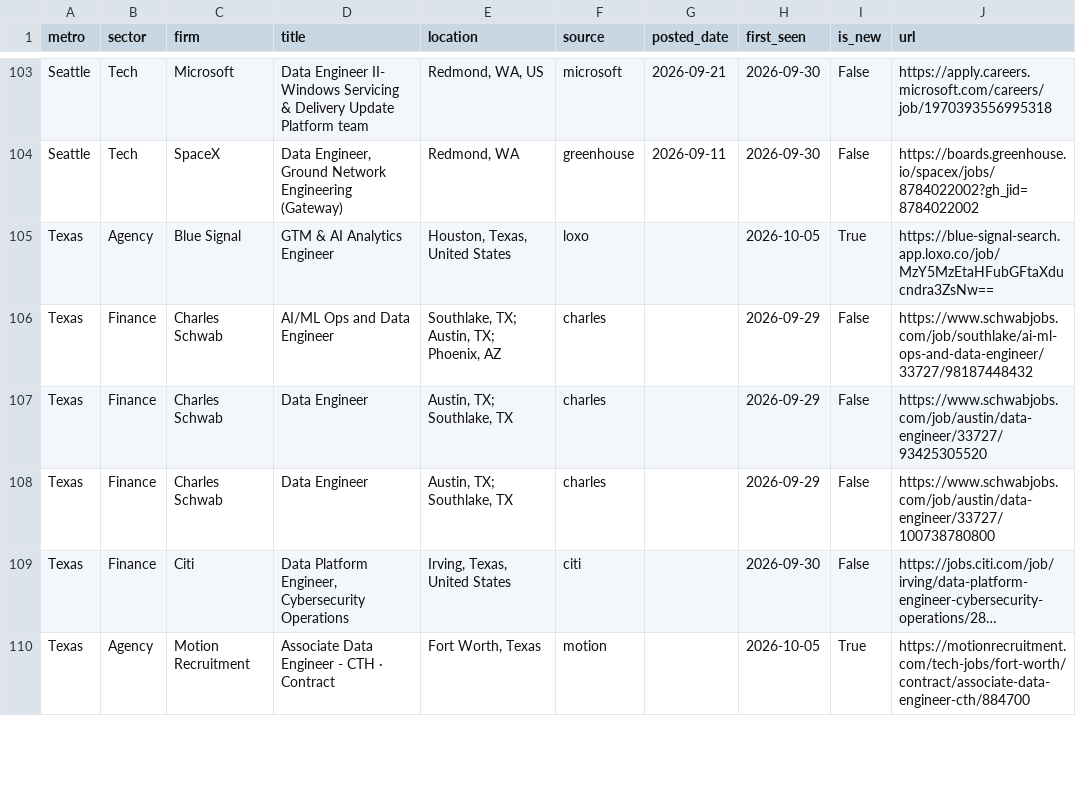
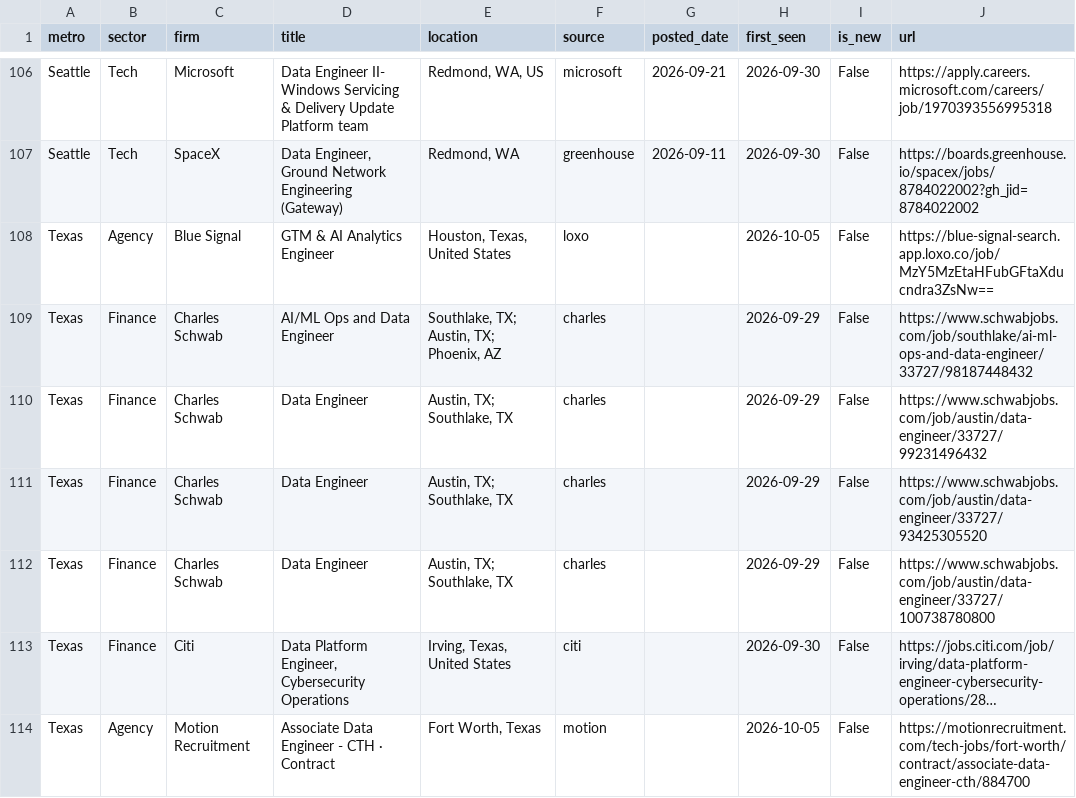
Before and after one commit to nakuljadeja08/Street-Watch, a CSV file: tech_watch_jobs.csv, drawn as a sheet; only a part is shown, gaps mark what is left out; long unchanged cells end in …; addresses are those after the commit; the diff covers the shown part only; the diff names each change by its address in the sheet, - before the commit and + after, or states it on an @@ line.

```diff
--- a/tech_watch_jobs.csv
+++ b/tech_watch_jobs.csv
-I108 (is_new): True
+I108 (is_new): False
+row 110: Texas | Finance | Charles Schwab | Data Engineer | Austin, TX; Southlake, TX | charles |  | 2026-09-29 | False | https://www.schwabjobs.com/job/austin/data-engineer/33727/99231496432
-I114 (is_new): True
+I114 (is_new): False
```
Also changed, not shown: 6 added rows, 1 removed row and 74 edited cells elsewhere in this file, 3 other files.
